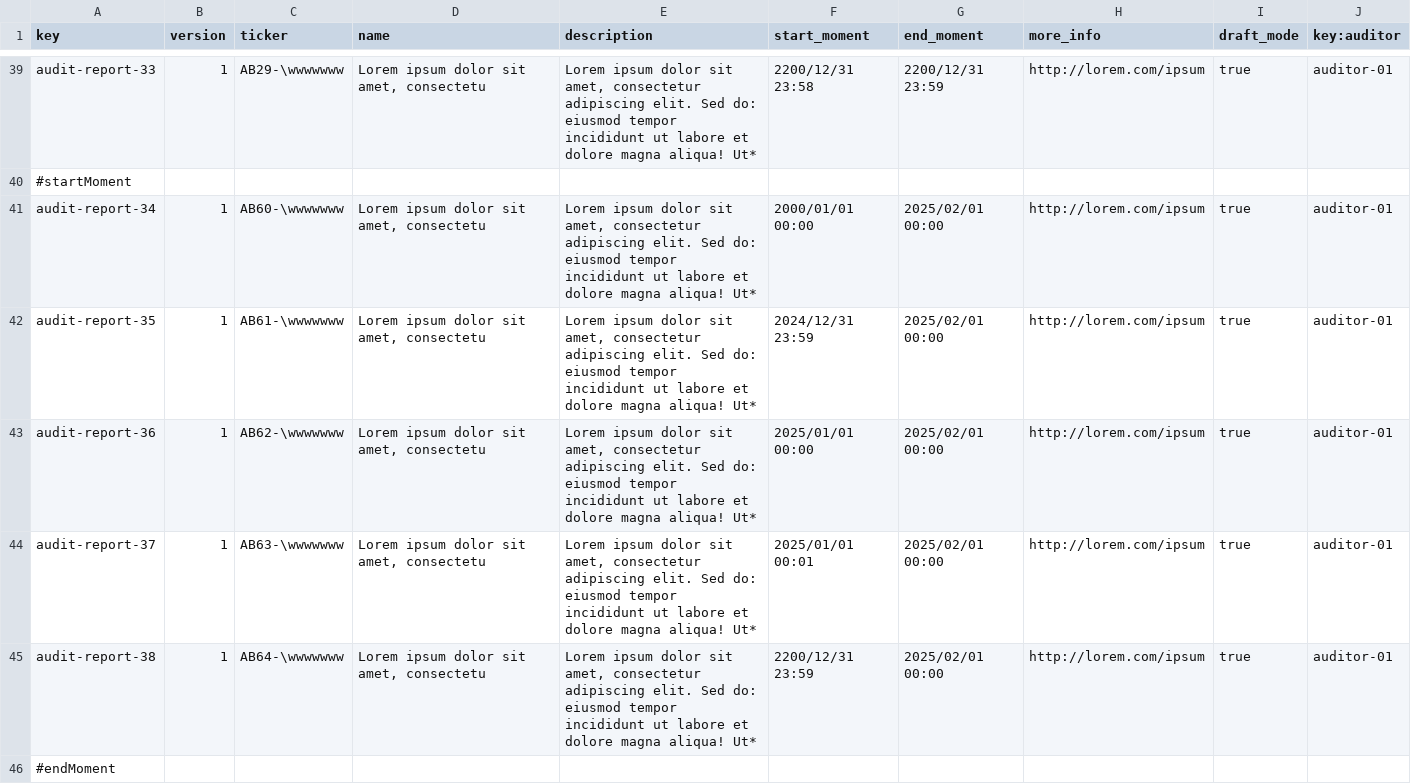
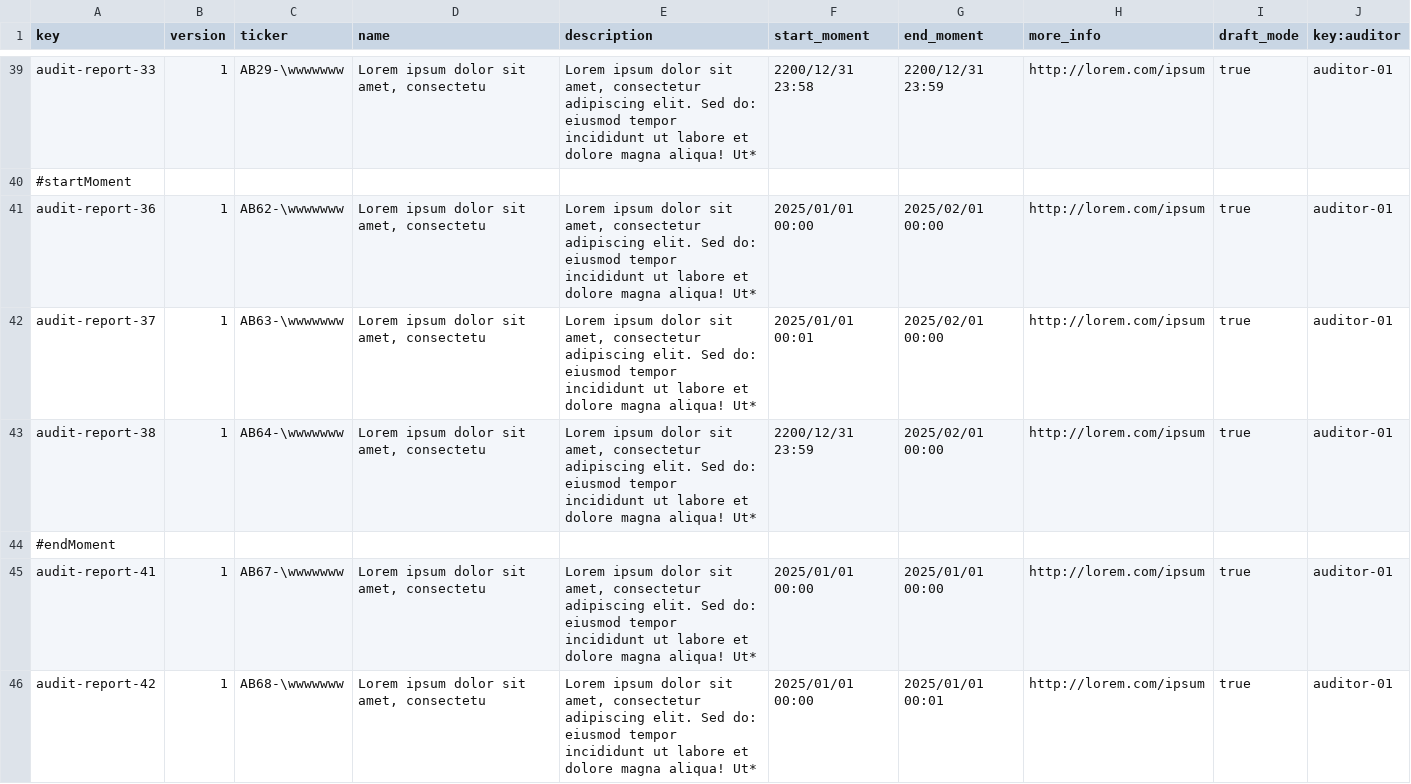
Before and after one commit to aitanavp/Acme-Starters, a CSV file: src/main/resources/WEB-INF/data/sample/batch-01/auditReport.csv, drawn as a sheet; only a part is shown, gaps mark what is left out; the shorter side is filled out with more unchanged rows; the diff covers the shown part only.

```diff
--- a/src/main/resources/WEB-INF/data/sample/batch-01/auditReport.csv
+++ b/src/main/resources/WEB-INF/data/sample/batch-01/auditReport.csv
@@ -40,4 +40,2 @@ audit-report-33,1,AB29-\wwwwwww,"Lorem ipsum dolor sit amet, consectetu","Lorem
 #startMoment
-audit-report-34,1,AB60-\wwwwwww,"Lorem ipsum dolor sit amet, consectetu","Lorem ipsum dolor sit amet, consectetur adipiscing elit. Sed do: eiusmod tempor incididunt ut labore et dolore magna aliqua! Ut*",2000/01/01 00:00,2025/02/01 00:00,http://lorem.com/ipsum,true,auditor-01
-audit-report-35,1,AB61-\wwwwwww,"Lorem ipsum dolor sit amet, consectetu","Lorem ipsum dolor sit amet, consectetur adipiscing elit. Sed do: eiusmod tempor incididunt ut labore et dolore magna aliqua! Ut*",2024/12/31 23:59,2025/02/01 00:00,http://lorem.com/ipsum,true,auditor-01
 audit-report-36,1,AB62-\wwwwwww,"Lorem ipsum dolor sit amet, consectetu","Lorem ipsum dolor sit amet, consectetur adipiscing elit. Sed do: eiusmod tempor incididunt ut labore et dolore magna aliqua! Ut*",2025/01/01 00:00,2025/02/01 00:00,http://lorem.com/ipsum,true,auditor-01
```
Also changed, not shown: 2 removed rows elsewhere in this file, src/main/resources/WEB-INF/data/sample/batch-01/strategy.csv, src/main/resources/WEB-INF/data/sample/batch-01/user-account.csv, 9 other files.
